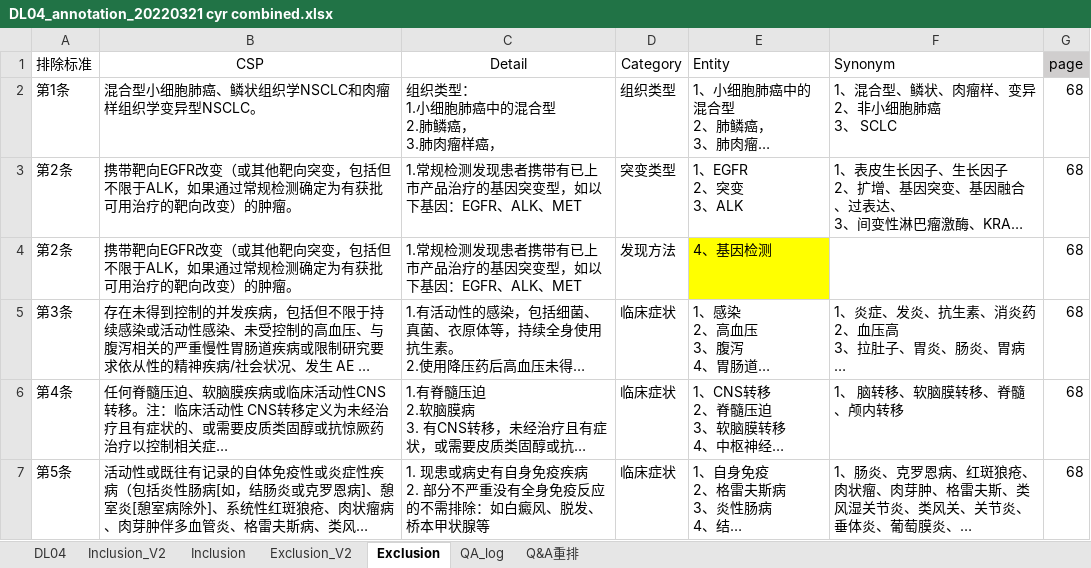
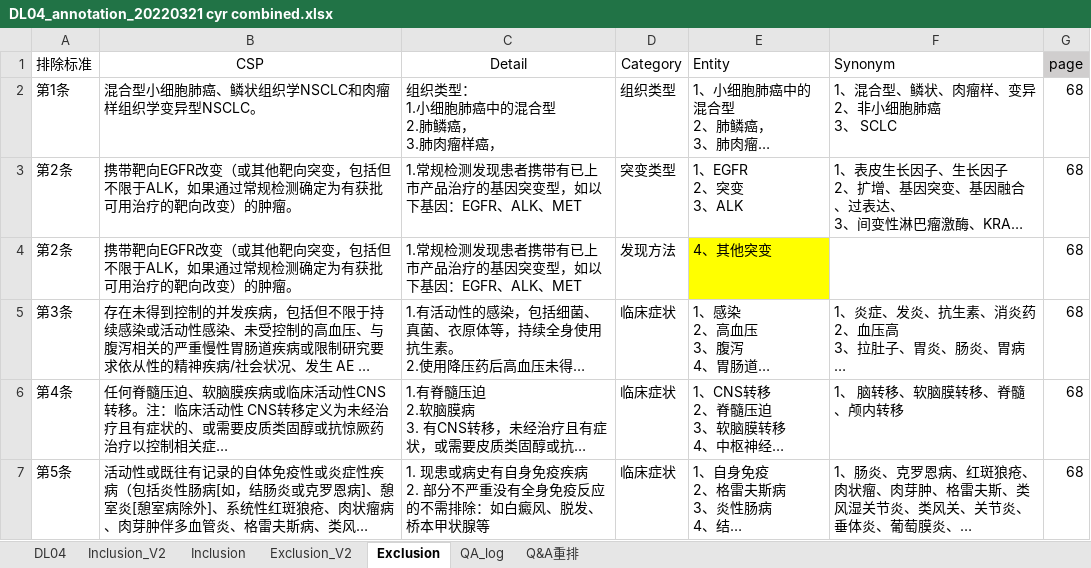
Before and after one commit to sailor723/rasa, an Excel workbook: new_graph_build/DL04_annotation_20220321 cyr combined.xlsx, sheet Exclusion, drawn as a sheet; only a part is shown; long unchanged cells end in …; values as stored, in another font and other column widths than the file's, no borders; the diff names each change by its address in the sheet, - before the commit and + after, or states it on an @@ line.

```diff
--- a/new_graph_build/DL04_annotation_20220321 cyr combined.xlsx (sheet Exclusion)
+++ b/new_graph_build/DL04_annotation_20220321 cyr combined.xlsx (sheet Exclusion)
-E4 (Entity): 4、基因检测
+E4 (Entity): 4、其他突变
```
Also changed, not shown: sheet Inclusion, sheet Exclusion_V2, new_graph_build/table9.xlsx, 5 other files.
